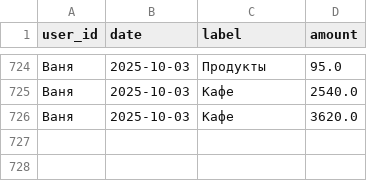
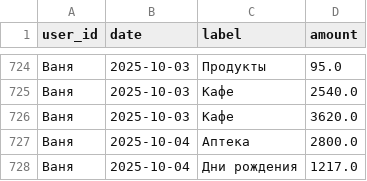
Before and after one commit to v0r0bi0v/Spending-Statistics, a CSV file: expenses.csv, drawn as a sheet; only a part is shown, gaps mark what is left out; the diff names each change by its address in the sheet, - before the commit and + after, or states it on an @@ line.

Commit message:
SPENDING AUTOCOMMIT 2025-10-03 22:34:44 UTC

```diff
--- a/expenses.csv
+++ b/expenses.csv
+row 727: Ваня | 2025-10-04 | Аптека | 2800.0
+row 728: Ваня | 2025-10-04 | Дни рождения | 1217.0
```
